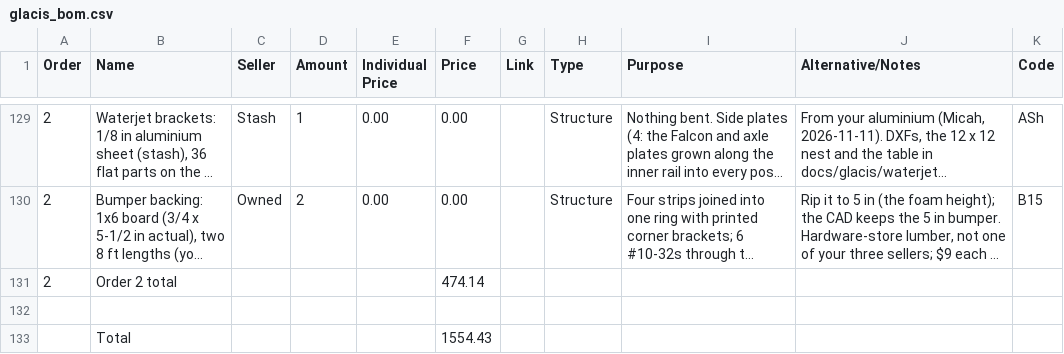
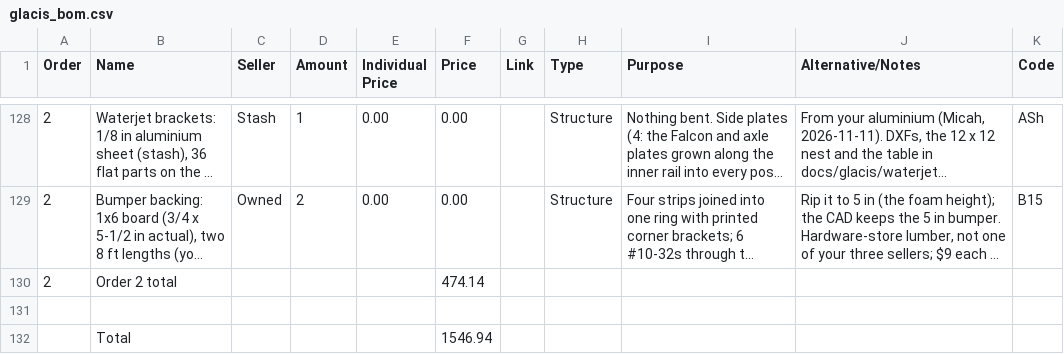
Before and after one commit to ElMagoCT/brophy-tshirt-cannon, a CSV file: bom/glacis_bom.csv, drawn as a sheet; only a part is shown, gaps mark what is left out; long unchanged cells end in …; the diff covers the shown part only.

```diff
--- a/bom/glacis_bom.csv
+++ b/bom/glacis_bom.csv
@@ -132,2 +131,2 @@ Order,Name,Seller,Amount,Individual Price,Price,Link,Type,Purpose,Alternative/No
 
-,Total,,,,1554.43
+,Total,,,,1546.94
```
Also changed, not shown: 1 removed row and 10 edited cells elsewhere in this file, 7 other files.
